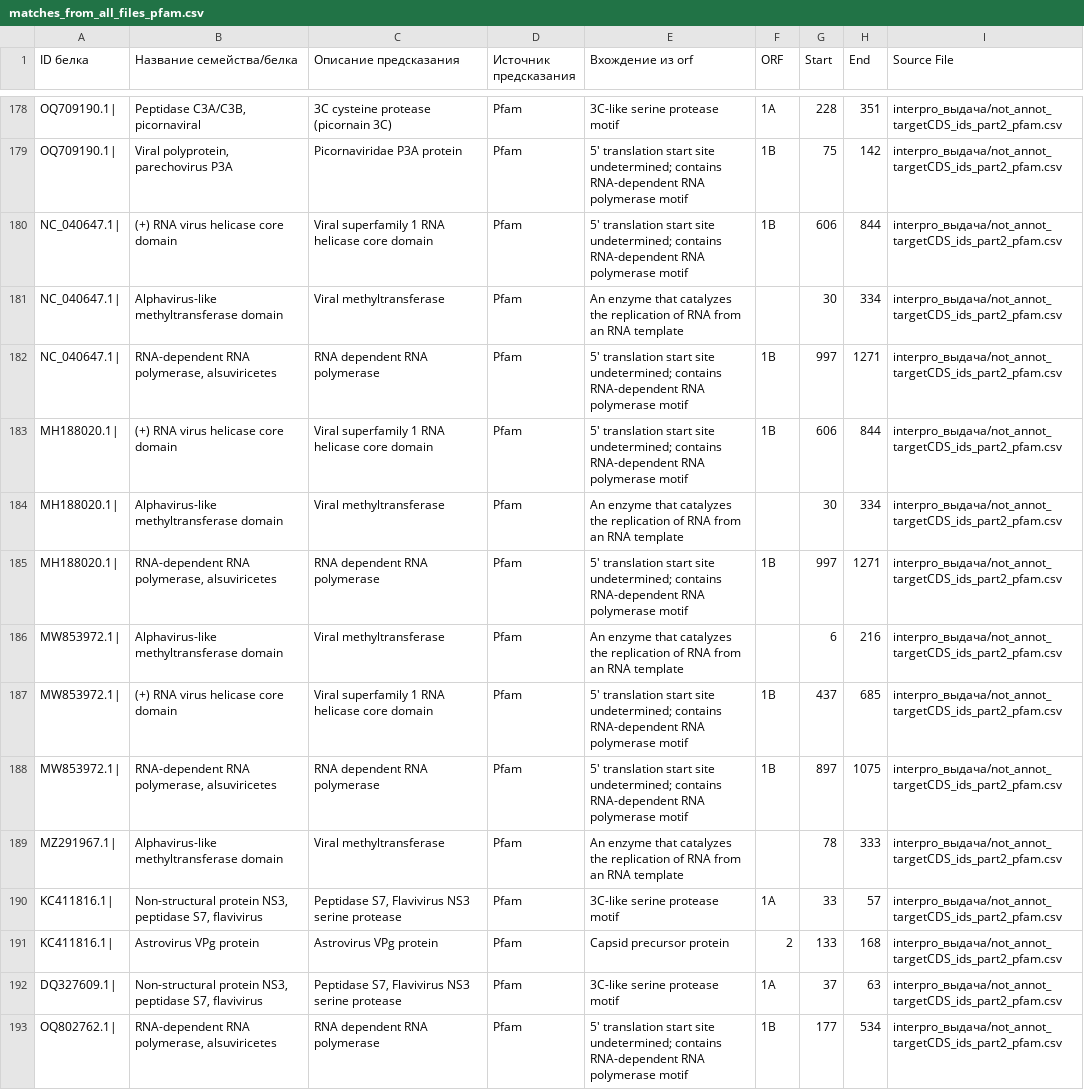
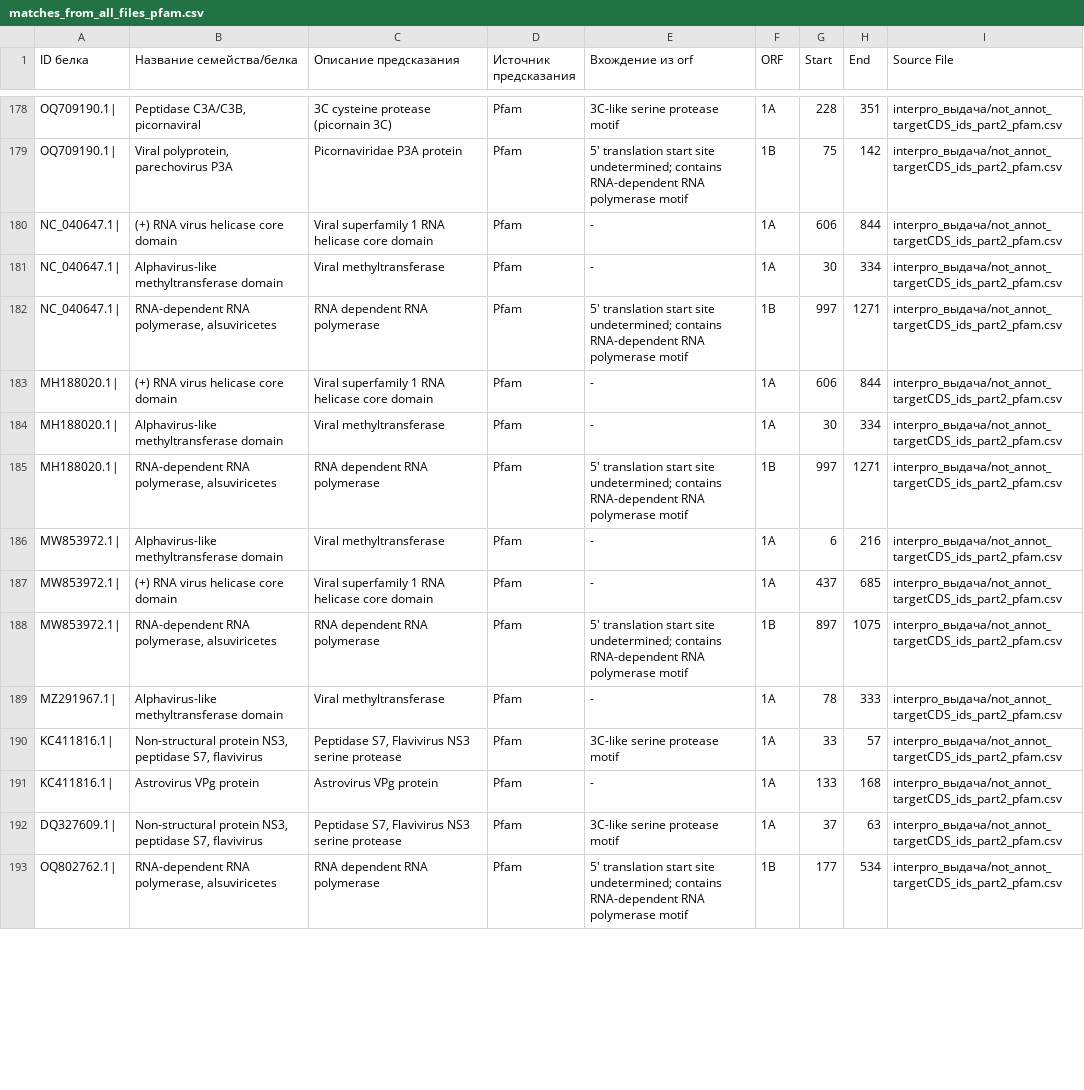
Before and after one commit to akarnaukhova2003/Astroviridae_database, a CSV file: data/interpro_выдача/matches_from_all_files_pfam.csv, drawn as a sheet; only a part is shown, gaps mark what is left out; the diff covers the shown part only.

```diff
--- a/data/interpro_выдача/matches_from_all_files_pfam.csv
+++ b/data/interpro_выдача/matches_from_all_files_pfam.csv
@@ -179,14 +179,14 @@ OQ709190.1|,"Peptidase C3A/C3B, picornaviral",3C cysteine protease (picornain 3C
 OQ709190.1|,"Viral polyprotein, parechovirus P3A",Picornaviridae P3A protein,Pfam,5' translation start site undetermined; contains RNA-dependent RNA polymerase motif,1B,75,142,interpro_выдача/not_annot_targetCDS_ids_part2_pfam.csv
-NC_040647.1|,(+) RNA virus helicase core domain,Viral superfamily 1 RNA helicase core domain,Pfam,5' translation start site undetermined; contains RNA-dependent RNA polymerase motif,1B,606,844,interpro_выдача/not_annot_targetCDS_ids_part2_pfam.csv
-NC_040647.1|,Alphavirus-like methyltransferase domain,Viral methyltransferase,Pfam,An enzyme that catalyzes the replication of RNA from an RNA template,,30,334,interpro_выдача/not_annot_targetCDS_ids_part2_pfam.csv
+NC_040647.1|,(+) RNA virus helicase core domain,Viral superfamily 1 RNA helicase core domain,Pfam,-,1A,606,844,interpro_выдача/not_annot_targetCDS_ids_part2_pfam.csv
+NC_040647.1|,Alphavirus-like methyltransferase domain,Viral methyltransferase,Pfam,-,1A,30,334,interpro_выдача/not_annot_targetCDS_ids_part2_pfam.csv
 NC_040647.1|,"RNA-dependent RNA polymerase, alsuviricetes",RNA dependent RNA polymerase,Pfam,5' translation start site undetermined; contains RNA-dependent RNA polymerase motif,1B,997,1271,interpro_выдача/not_annot_targetCDS_ids_part2_pfam.csv
-MH188020.1|,(+) RNA virus helicase core domain,Viral superfamily 1 RNA helicase core domain,Pfam,5' translation start site undetermined; contains RNA-dependent RNA polymerase motif,1B,606,844,interpro_выдача/not_annot_targetCDS_ids_part2_pfam.csv
-MH188020.1|,Alphavirus-like methyltransferase domain,Viral methyltransferase,Pfam,An enzyme that catalyzes the replication of RNA from an RNA template,,30,334,interpro_выдача/not_annot_targetCDS_ids_part2_pfam.csv
+MH188020.1|,(+) RNA virus helicase core domain,Viral superfamily 1 RNA helicase core domain,Pfam,-,1A,606,844,interpro_выдача/not_annot_targetCDS_ids_part2_pfam.csv
+MH188020.1|,Alphavirus-like methyltransferase domain,Viral methyltransferase,Pfam,-,1A,30,334,interpro_выдача/not_annot_targetCDS_ids_part2_pfam.csv
 MH188020.1|,"RNA-dependent RNA polymerase, alsuviricetes",RNA dependent RNA polymerase,Pfam,5' translation start site undetermined; contains RNA-dependent RNA polymerase motif,1B,997,1271,interpro_выдача/not_annot_targetCDS_ids_part2_pfam.csv
-MW853972.1|,Alphavirus-like methyltransferase domain,Viral methyltransferase,Pfam,An enzyme that catalyzes the replication of RNA from an RNA template,,6,216,interpro_выдача/not_annot_targetCDS_ids_part2_pfam.csv
-MW853972.1|,(+) RNA virus helicase core domain,Viral superfamily 1 RNA helicase core domain,Pfam,5' translation start site undetermined; contains RNA-dependent RNA polymerase motif,1B,437,685,interpro_выдача/not_annot_targetCDS_ids_part2_pfam.csv
+MW853972.1|,Alphavirus-like methyltransferase domain,Viral methyltransferase,Pfam,-,1A,6,216,interpro_выдача/not_annot_targetCDS_ids_part2_pfam.csv
+MW853972.1|,(+) RNA virus helicase core domain,Viral superfamily 1 RNA helicase core domain,Pfam,-,1A,437,685,interpro_выдача/not_annot_targetCDS_ids_part2_pfam.csv
 MW853972.1|,"RNA-dependent RNA polymerase, alsuviricetes",RNA dependent RNA polymerase,Pfam,5' translation start site undetermined; contains RNA-dependent RNA polymerase motif,1B,897,1075,interpro_выдача/not_annot_targetCDS_ids_part2_pfam.csv
-MZ291967.1|,Alphavirus-like methyltransferase domain,Viral methyltransferase,Pfam,An enzyme that catalyzes the replication of RNA from an RNA template,,78,333,interpro_выдача/not_annot_targetCDS_ids_part2_pfam.csv
+MZ291967.1|,Alphavirus-like methyltransferase domain,Viral methyltransferase,Pfam,-,1A,78,333,interpro_выдача/not_annot_targetCDS_ids_part2_pfam.csv
 KC411816.1|,"Non-structural protein NS3, peptidase S7, flavivirus","Peptidase S7, Flavivirus NS3 serine protease",Pfam,3C-like serine protease motif,1A,33,57,interpro_выдача/not_annot_targetCDS_ids_part2_pfam.csv
-KC411816.1|,Astrovirus VPg protein,Astrovirus VPg protein,Pfam,Capsid precursor protein,2,133,168,interpro_выдача/not_annot_targetCDS_ids_part2_pfam.csv
+KC411816.1|,Astrovirus VPg protein,Astrovirus VPg protein,Pfam,-,1A,133,168,interpro_выдача/not_annot_targetCDS_ids_part2_pfam.csv
 DQ327609.1|,"Non-structural protein NS3, peptidase S7, flavivirus","Peptidase S7, Flavivirus NS3 serine protease",Pfam,3C-like serine protease motif,1A,37,63,interpro_выдача/not_annot_targetCDS_ids_part2_pfam.csv
```
Also changed, not shown: 106 edited cells elsewhere in this file, 2 other files.
